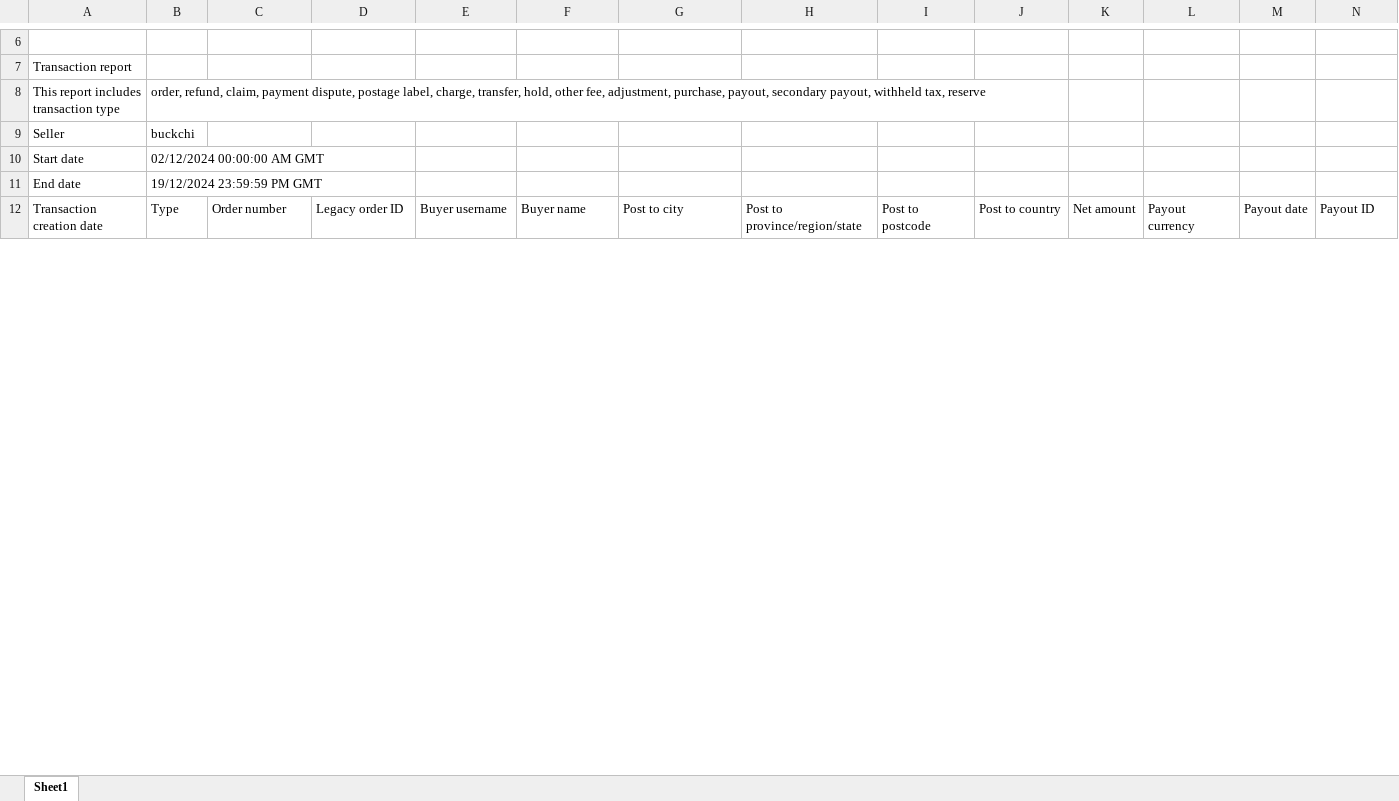
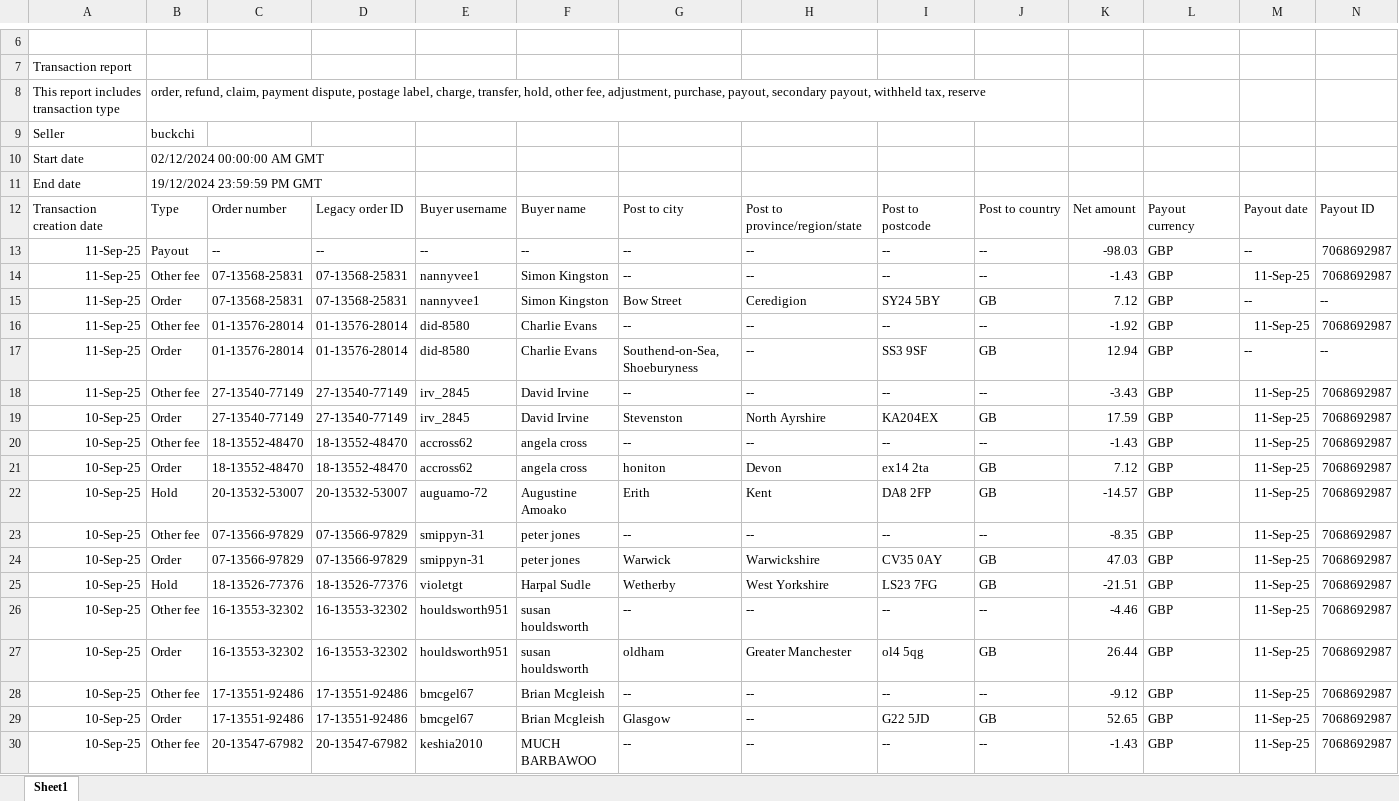
Before and after one commit to NIBH014B/BuckchiDailyReport, an Excel workbook: Raw Sales Data/Buckchi.xlsx, sheet Sheet1, drawn as a sheet; only a part is shown, gaps mark what is left out; values as stored, in another font and other column widths than the file's, no borders; rows hold the shown columns only; the diff covers the shown part only; the diff names each change by its address in the sheet, - before the commit and + after, or states it on an @@ line.

```diff
--- a/Raw Sales Data/Buckchi.xlsx (sheet Sheet1)
+++ b/Raw Sales Data/Buckchi.xlsx (sheet Sheet1)
+row 13: 11-Sep-25 | Payout | -- | -- | -- | -- | -- | -- | -- | -- | -98.03 | GBP | -- | 7068692987
+row 14: 11-Sep-25 | Other fee | 07-13568-25831 | 07-13568-25831 | nannyvee1 | Simon Kingston | -- | -- | -- | -- | -1.43 | GBP | 11-Sep-25 | 7068692987
+row 15: 11-Sep-25 | Order | 07-13568-25831 | 07-13568-25831 | nannyvee1 | Simon Kingston | Bow Street | Ceredigion | SY24 5BY | GB | 7.12 | GBP | -- | --
+row 16: 11-Sep-25 | Other fee | 01-13576-28014 | 01-13576-28014 | did-8580 | Charlie Evans | -- | -- | -- | -- | -1.92 | GBP | 11-Sep-25 | 7068692987
+row 17: 11-Sep-25 | Order | 01-13576-28014 | 01-13576-28014 | did-8580 | Charlie Evans | Southend-on-Sea, Shoeburyness | -- | SS3 9SF | GB | 12.94 | GBP | -- | --
+row 18: 11-Sep-25 | Other fee | 27-13540-77149 | 27-13540-77149 | irv_2845 | David Irvine | -- | -- | -- | -- | -3.43 | GBP | 11-Sep-25 | 7068692987
+row 19: 10-Sep-25 | Order | 27-13540-77149 | 27-13540-77149 | irv_2845 | David Irvine | Stevenston | North Ayrshire | KA204EX | GB | 17.59 | GBP | 11-Sep-25 | 7068692987
+row 20: 10-Sep-25 | Other fee | 18-13552-48470 | 18-13552-48470 | accross62 | angela cross | -- | -- | -- | -- | -1.43 | GBP | 11-Sep-25 | 7068692987
+row 21: 10-Sep-25 | Order | 18-13552-48470 | 18-13552-48470 | accross62 | angela cross | honiton | Devon | ex14 2ta | GB | 7.12 | GBP | 11-Sep-25 | 7068692987
+row 22: 10-Sep-25 | Hold | 20-13532-53007 | 20-13532-53007 | auguamo-72 | Augustine Amoako | Erith | Kent | DA8 2FP | GB | -14.57 | GBP | 11-Sep-25 | 7068692987
+row 23: 10-Sep-25 | Other fee | 07-13566-97829 | 07-13566-97829 | smippyn-31 | peter jones | -- | -- | -- | -- | -8.35 | GBP | 11-Sep-25 | 7068692987
+row 24: 10-Sep-25 | Order | 07-13566-97829 | 07-13566-97829 | smippyn-31 | peter jones | Warwick | Warwickshire | CV35 0AY | GB | 47.03 | GBP | 11-Sep-25 | 7068692987
+row 25: 10-Sep-25 | Hold | 18-13526-77376 | 18-13526-77376 | violetgt | Harpal Sudle | Wetherby | West Yorkshire | LS23 7FG | GB | -21.51 | GBP | 11-Sep-25 | 7068692987
+row 26: 10-Sep-25 | Other fee | 16-13553-32302 | 16-13553-32302 | houldsworth951 | susan houldsworth | -- | -- | -- | -- | -4.46 | GBP | 11-Sep-25 | 7068692987
+row 27: 10-Sep-25 | Order | 16-13553-32302 | 16-13553-32302 | houldsworth951 | susan houldsworth | oldham | Greater Manchester | ol4 5qg | GB | 26.44 | GBP | 11-Sep-25 | 7068692987
+row 28: 10-Sep-25 | Other fee | 17-13551-92486 | 17-13551-92486 | bmcgel67 | Brian Mcgleish | -- | -- | -- | -- | -9.12 | GBP | 11-Sep-25 | 7068692987
+row 29: 10-Sep-25 | Order | 17-13551-92486 | 17-13551-92486 | bmcgel67 | Brian Mcgleish | Glasgow | -- | G22 5JD | GB | 52.65 | GBP | 11-Sep-25 | 7068692987
+row 30: 10-Sep-25 | Other fee | 20-13547-67982 | 20-13547-67982 | keshia2010 | MUCH BARBAWOO | -- | -- | -- | -- | -1.43 | GBP | 11-Sep-25 | 7068692987
```
Also changed, not shown: 14 added rows and 8 edited cells elsewhere in this sheet, Raw Sales Data/Vandey.xlsx.
